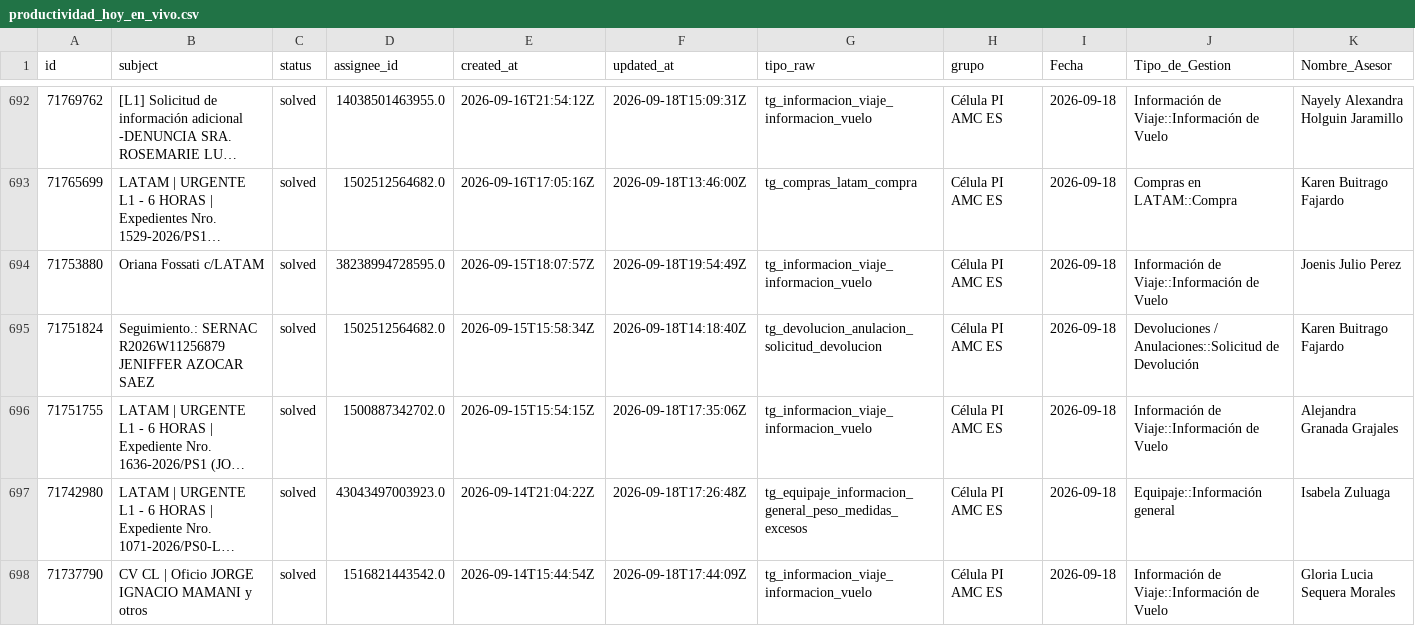
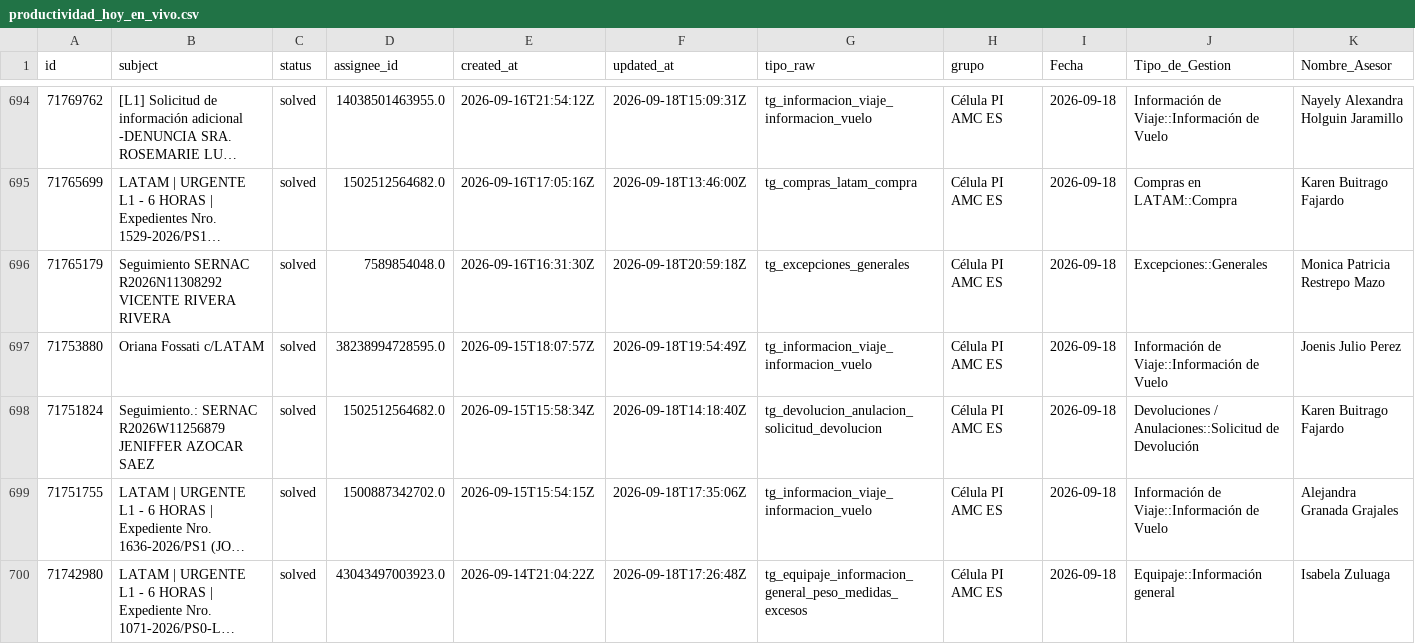
Before and after one commit to carlosmurilloealmacontact/presencia-genesys, a CSV file: data/zendesk/productividad_hoy_en_vivo.csv, drawn as a sheet; only a part is shown, gaps mark what is left out; the shorter side is filled out with more unchanged rows; long unchanged cells end in …; rows hold the shown columns only; the diff covers the shown part only; the diff names each change by its address in the sheet, - before the commit and + after, or states it on an @@ line.

Commit message:
Auto-sync Zendesk/Salesforce [2026-09-18 16:01]

```diff
--- a/data/zendesk/productividad_hoy_en_vivo.csv
+++ b/data/zendesk/productividad_hoy_en_vivo.csv
+row 696: 71765179 | Seguimiento SERNAC R2026N11308292 VICENTE RIVERA RIVERA | solved | 7589854048.0 | 2026-09-16T16:31:30Z | 2026-09-18T20:59:18Z | tg_excepciones_generales | Célula PI AMC ES | 2026-09-18 | Excepciones::Generales | Monica Patricia Restrepo Mazo
```
Also changed, not shown: 5 added rows and 2 removed rows elsewhere in this file, 2 other files.
